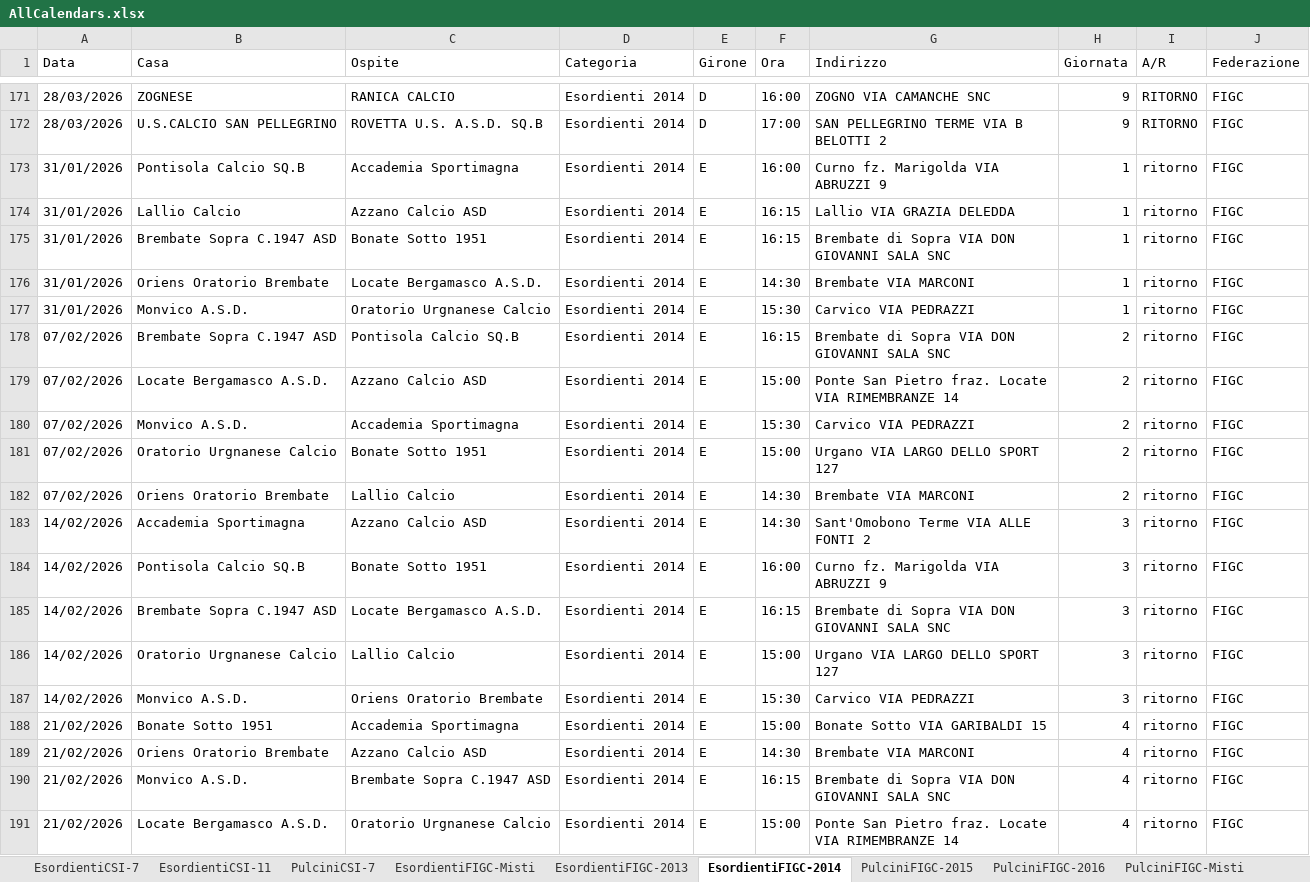
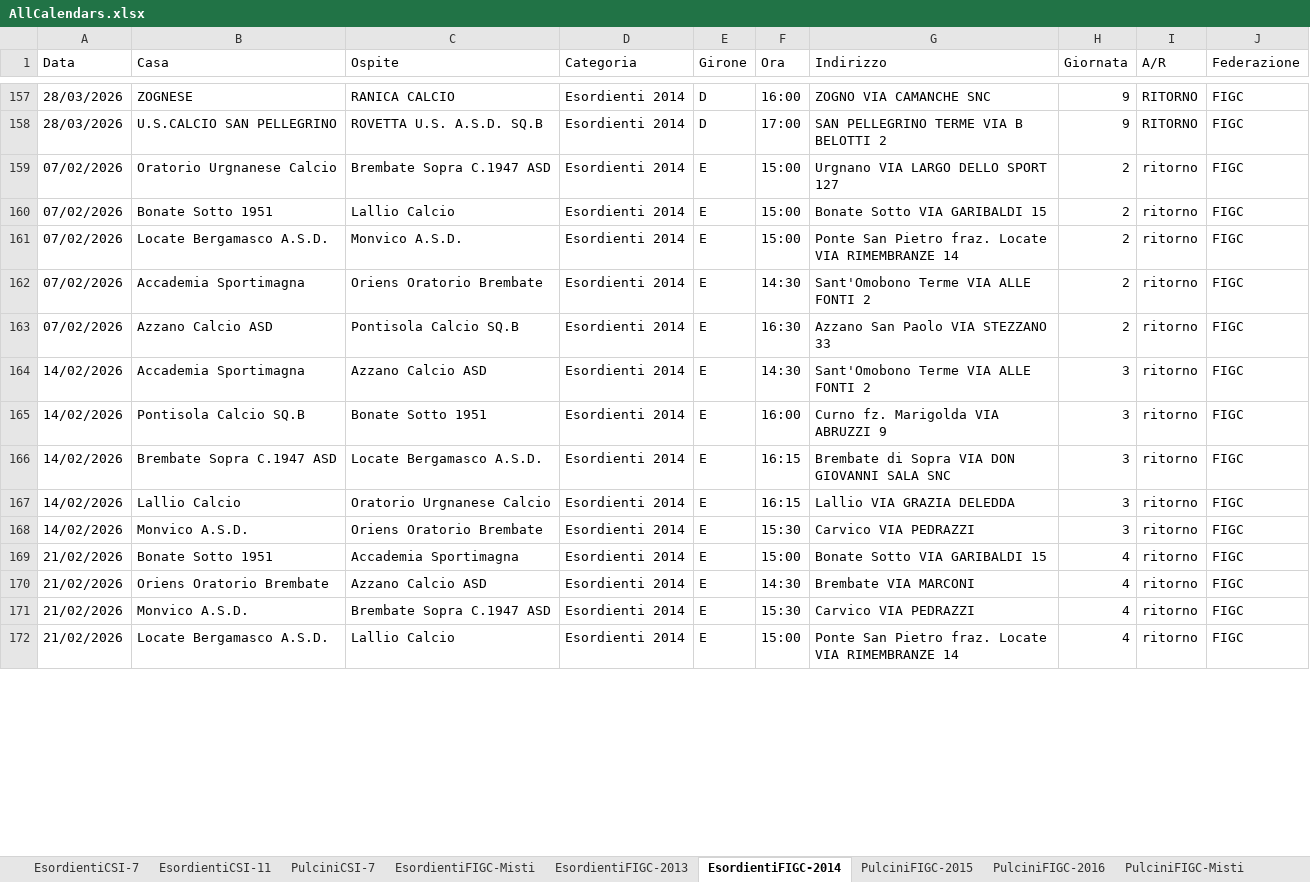
Before and after one commit to dfuselli/scouting-calendar-helper, an Excel workbook: app/resources/AllCalendars.xlsx, sheet EsordientiFIGC-2014, drawn as a sheet; only a part is shown, gaps mark what is left out; values as stored, in another font and other column widths than the file's, no borders; charts and pictures not drawn; removed rows and columns are numbered as before the commit, all else as after; the diff covers the shown part only; the diff names each change by its address in the sheet, - before the commit and + after, or states it on an @@ line.

```diff
--- a/app/resources/AllCalendars.xlsx (sheet EsordientiFIGC-2014)
+++ b/app/resources/AllCalendars.xlsx (sheet EsordientiFIGC-2014)
-row 173: 31/01/2026 | Pontisola Calcio SQ.B | Accademia Sportimagna | Esordienti 2014 | E | 16:00 | Curno fz. Marigolda VIA ABRUZZI 9 | 1 | ritorno | FIGC
-row 174: 31/01/2026 | Lallio Calcio | Azzano Calcio ASD | Esordienti 2014 | E | 16:15 | Lallio VIA GRAZIA DELEDDA | 1 | ritorno | FIGC
-row 175: 31/01/2026 | Brembate Sopra C.1947 ASD | Bonate Sotto 1951 | Esordienti 2014 | E | 16:15 | Brembate di Sopra VIA DON GIOVANNI SALA SNC | 1 | ritorno | FIGC
-row 176: 31/01/2026 | Oriens Oratorio Brembate | Locate Bergamasco A.S.D. | Esordienti 2014 | E | 14:30 | Brembate VIA MARCONI | 1 | ritorno | FIGC
-row 177: 31/01/2026 | Monvico A.S.D. | Oratorio Urgnanese Calcio | Esordienti 2014 | E | 15:30 | Carvico VIA PEDRAZZI | 1 | ritorno | FIGC
-B159 (Casa): Brembate Sopra C.1947 ASD
+B159 (Casa): Oratorio Urgnanese Calcio
-C159 (Ospite): Pontisola Calcio SQ.B
+C159 (Ospite): Brembate Sopra C.1947 ASD
-F159 (Ora): 16:15
+F159 (Ora): 15:00
-G159 (Indirizzo): Brembate di Sopra VIA DON GIOVANNI SALA SNC
+G159 (Indirizzo): Urgnano VIA LARGO DELLO SPORT 127
-B160 (Casa): Locate Bergamasco A.S.D.
+B160 (Casa): Bonate Sotto 1951
-C160 (Ospite): Azzano Calcio ASD
+C160 (Ospite): Lallio Calcio
-G160 (Indirizzo): Ponte San Pietro fraz. Locate VIA RIMEMBRANZE 14
+G160 (Indirizzo): Bonate Sotto VIA GARIBALDI 15
-B161 (Casa): Monvico A.S.D.
+B161 (Casa): Locate Bergamasco A.S.D.
-C161 (Ospite): Accademia Sportimagna
+C161 (Ospite): Monvico A.S.D.
-F161 (Ora): 15:30
+F161 (Ora): 15:00
-G161 (Indirizzo): Carvico VIA PEDRAZZI
+G161 (Indirizzo): Ponte San Pietro fraz. Locate VIA RIMEMBRANZE 14
-B162 (Casa): Oratorio Urgnanese Calcio
+B162 (Casa): Accademia Sportimagna
-C162 (Ospite): Bonate Sotto 1951
+C162 (Ospite): Oriens Oratorio Brembate
-F162 (Ora): 15:00
+F162 (Ora): 14:30
-G162 (Indirizzo): Urgano VIA LARGO DELLO SPORT 127
+G162 (Indirizzo): Sant'Omobono Terme VIA ALLE FONTI 2
-B163 (Casa): Oriens Oratorio Brembate
+B163 (Casa): Azzano Calcio ASD
-C163 (Ospite): Lallio Calcio
+C163 (Ospite): Pontisola Calcio SQ.B
-F163 (Ora): 14:30
+F163 (Ora): 16:30
-G163 (Indirizzo): Brembate VIA MARCONI
+G163 (Indirizzo): Azzano San Paolo VIA STEZZANO 33
-B167 (Casa): Oratorio Urgnanese Calcio
+B167 (Casa): Lallio Calcio
-C167 (Ospite): Lallio Calcio
+C167 (Ospite): Oratorio Urgnanese Calcio
-F167 (Ora): 15:00
+F167 (Ora): 16:15
-G167 (Indirizzo): Urgano VIA LARGO DELLO SPORT 127
+G167 (Indirizzo): Lallio VIA GRAZIA DELEDDA
-F171 (Ora): 16:15
+F171 (Ora): 15:30
-G171 (Indirizzo): Brembate di Sopra VIA DON GIOVANNI SALA SNC
+G171 (Indirizzo): Carvico VIA PEDRAZZI
-C172 (Ospite): Oratorio Urgnanese Calcio
+C172 (Ospite): Lallio Calcio
```
Also changed, not shown: 14 removed rows and 3 edited cells elsewhere in this sheet, app/resources/AllCalendarsMerged.xlsx.
